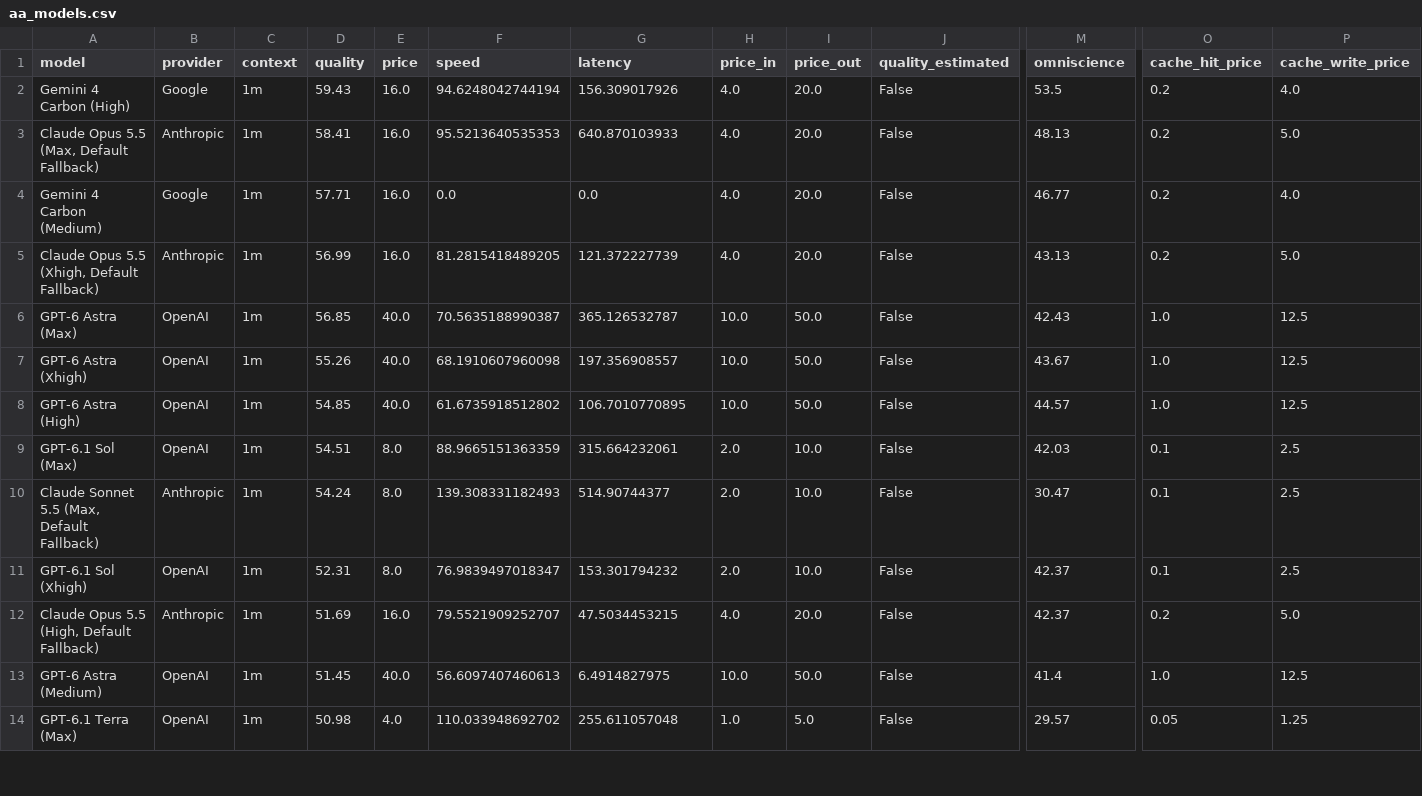
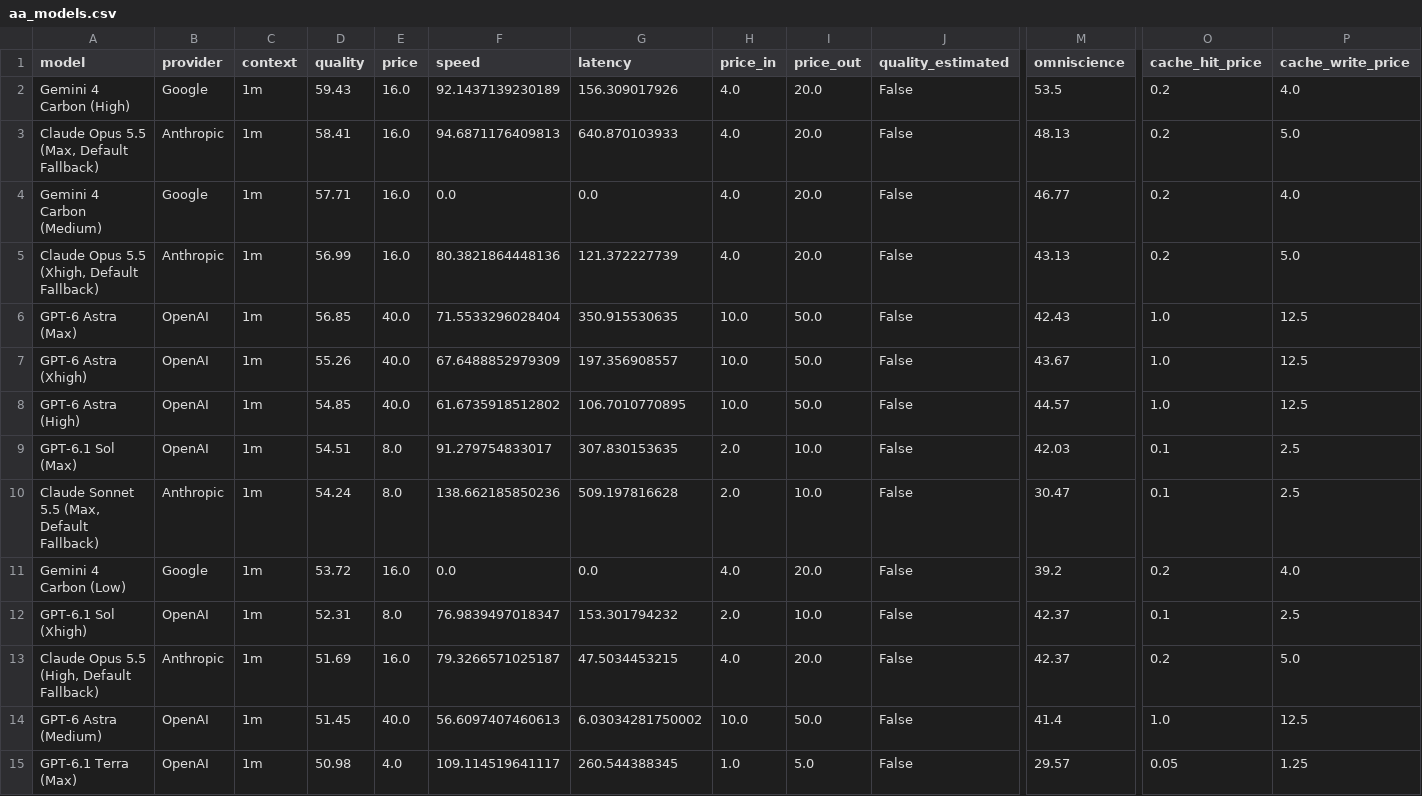
Before and after one commit to Avo-Sarkissian/AI-Frontier-Database, a CSV file: data/raw/aa_models.csv, drawn as a sheet; only a part is shown, gaps mark what is left out; addresses are those after the commit; rows hold the shown columns only; the diff covers the shown part only; the diff names each change by its address in the sheet, - before the commit and + after, or states it on an @@ line.

```diff
--- a/data/raw/aa_models.csv
+++ b/data/raw/aa_models.csv
-F2 (speed): 94.6248042744194
+F2 (speed): 92.1437139230189
-F3 (speed): 95.5213640535353
+F3 (speed): 94.6871176409813
-F5 (speed): 81.2815418489205
+F5 (speed): 80.3821864448136
-F6 (speed): 70.5635188990387
+F6 (speed): 71.5533296028404
-G6 (latency): 365.126532787
+G6 (latency): 350.915530635
-F7 (speed): 68.1910607960098
+F7 (speed): 67.6488852979309
-F9 (speed): 88.9665151363359
+F9 (speed): 91.279754833017
-G9 (latency): 315.664232061
+G9 (latency): 307.830153635
-F10 (speed): 139.308331182493
+F10 (speed): 138.662185850236
-G10 (latency): 514.90744377
+G10 (latency): 509.197816628
+row 11: Gemini 4 Carbon (Low) | Google | 1m | 53.72 | 16.0 | 0.0 | 0.0 | 4.0 | 20.0 | False | 39.2 | 0.2 | 4.0
-F13 (speed): 79.5521909252707
+F13 (speed): 79.3266571025187
-G14 (latency): 6.4914827975
+G14 (latency): 6.03034281750002
-F15 (speed): 110.033948692702
+F15 (speed): 109.114519641117
-G15 (latency): 255.611057048
+G15 (latency): 260.544388345
```
Also changed, not shown: 83 edited cells elsewhere in this file, data/carried/econ/sofr.csv, data/carried/open_weight_names.csv, 17 other files.
